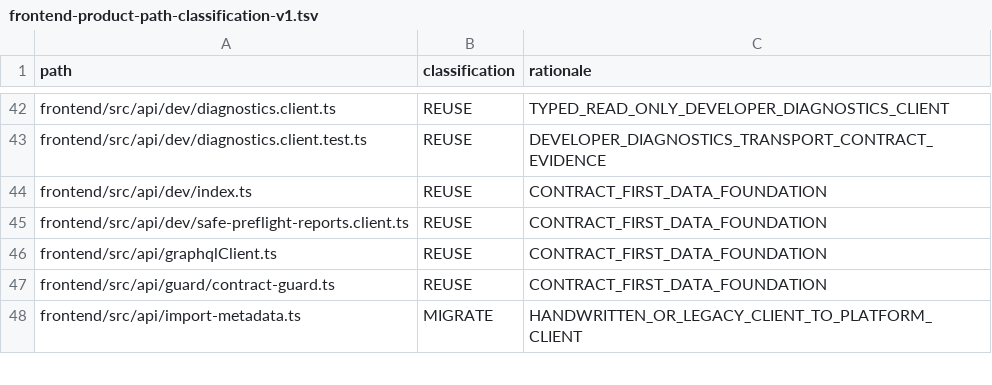
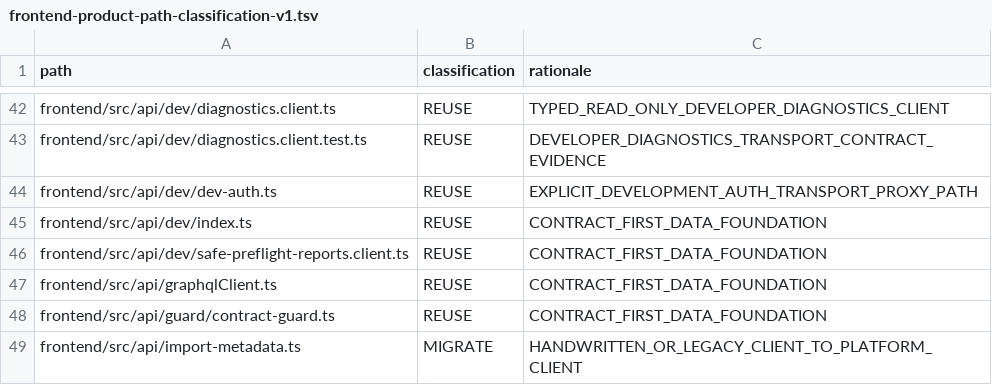
Before and after one commit to shangxq007/media-platform, a TSV file: docs/architecture/governance/frontend-product-path-classification-v1.tsv, drawn as a sheet; only a part is shown, gaps mark what is left out.

Commit message:
fix(dev-auth): adapt callers to the dev auth secret (AUTH-DEV-AUTH-CALLER-ADAPT-001)
DevAuthController now requires X-Dev-Auth-Secret (AUTH-UNPROTECTED-FIX-002), so
every /api/dev/auth/token caller must carry it and the secret must never be
inlined into the browser bundle (B-15).

Frontend dev bootstrap (option A: dev-server proxy):
- vite.config.ts reads DEV_AUTH_SECRET in Node (non-VITE_, so Vite never exposes
  it via import.meta.env) and proxies the dev-only path /dev-auth/token to
  /api/dev/auth/token, injecting X-Dev-Auth-Secret server-side; it warns and
  fails closed when the secret is unset.
- bootstrapDevAuth and DevConsolePage call the proxy path through the new
  api/dev/dev-auth.ts constant instead of calling the backend path directly.

Smoke scripts:
- new scripts/smoke/lib/dev-auth.sh reads DEV_AUTH_SECRET from the environment
  or a .env file, fails closed with setup guidance when absent, and sends the
  header to the canonical /api/dev/auth/token (secret kept out of the process
  argument list).
- real-media-render-smoke.sh and render-execution-smoke.sh now use it and no
  longer call the stale /api/v1 dev-auth path.

Docs: docs/development/dev-auth.md plus README, the local-dev runbook and
.env.example explain how to set DEV_AUTH_SECRET, the three gates, the proxy
flow, and that production never exposes the surface.

Verification tooling:
- scripts/smoke/dev-auth-caller.test.sh: hermetic fail-closed + header checks.
- scripts/smoke/dev-auth-bootstrap-e2e.sh: real vite dev server + stub backend.
- scripts/check-dev-auth-bundle-leak.sh: sentinel build scan for bundle leaks.

No backend, guard or SecurityHttpRules changes.

```diff
--- a/docs/architecture/governance/frontend-product-path-classification-v1.tsv
+++ b/docs/architecture/governance/frontend-product-path-classification-v1.tsv
@@ -43,2 +43,3 @@ frontend/src/api/dev/diagnostics.client.ts	REUSE	TYPED_READ_ONLY_DEVELOPER_DIAGN
 frontend/src/api/dev/diagnostics.client.test.ts	REUSE	DEVELOPER_DIAGNOSTICS_TRANSPORT_CONTRACT_EVIDENCE
+frontend/src/api/dev/dev-auth.ts	REUSE	EXPLICIT_DEVELOPMENT_AUTH_TRANSPORT_PROXY_PATH
 frontend/src/api/dev/index.ts	REUSE	CONTRACT_FIRST_DATA_FOUNDATION
```
Also changed, not shown: 15 other files.
